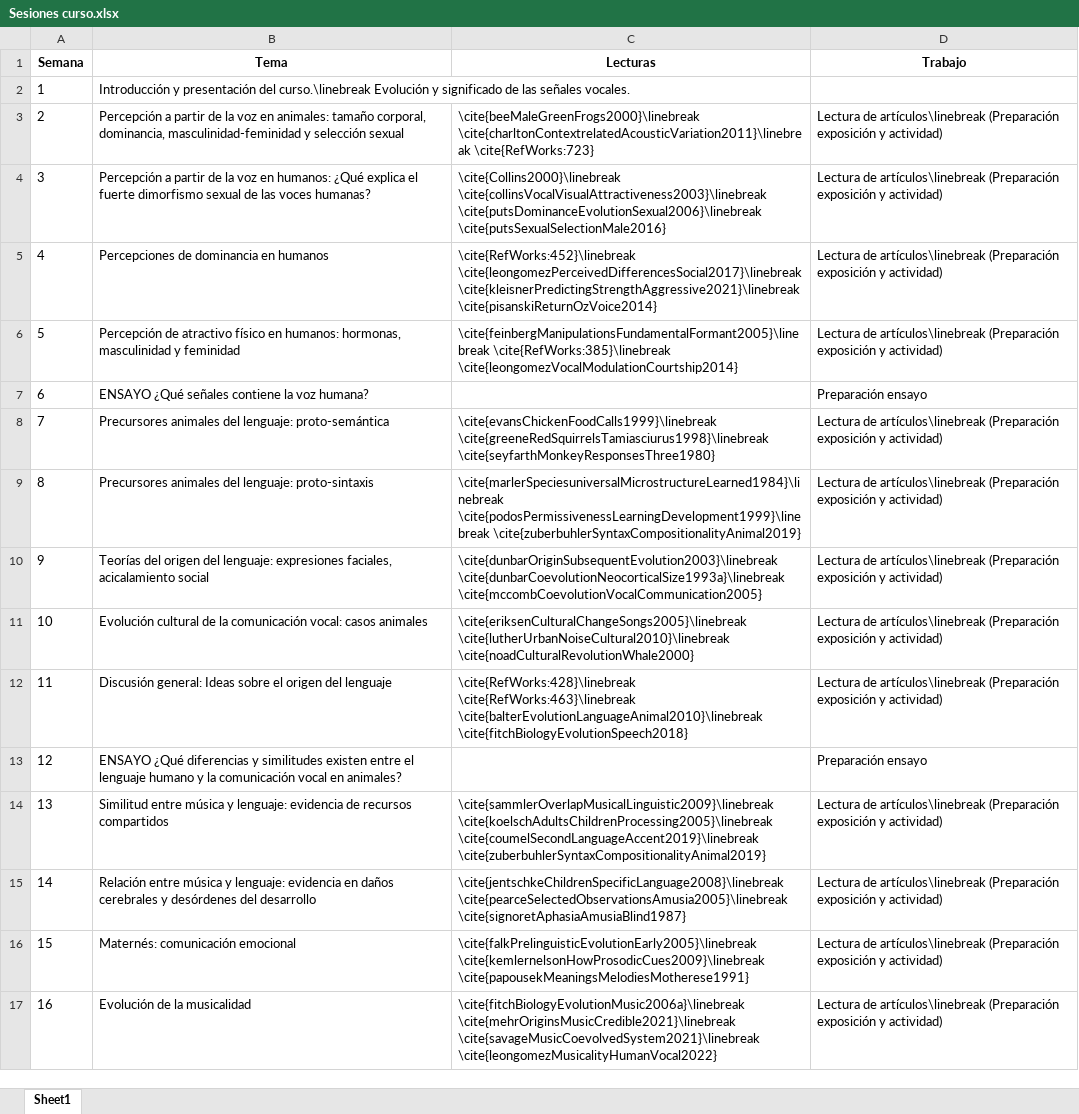
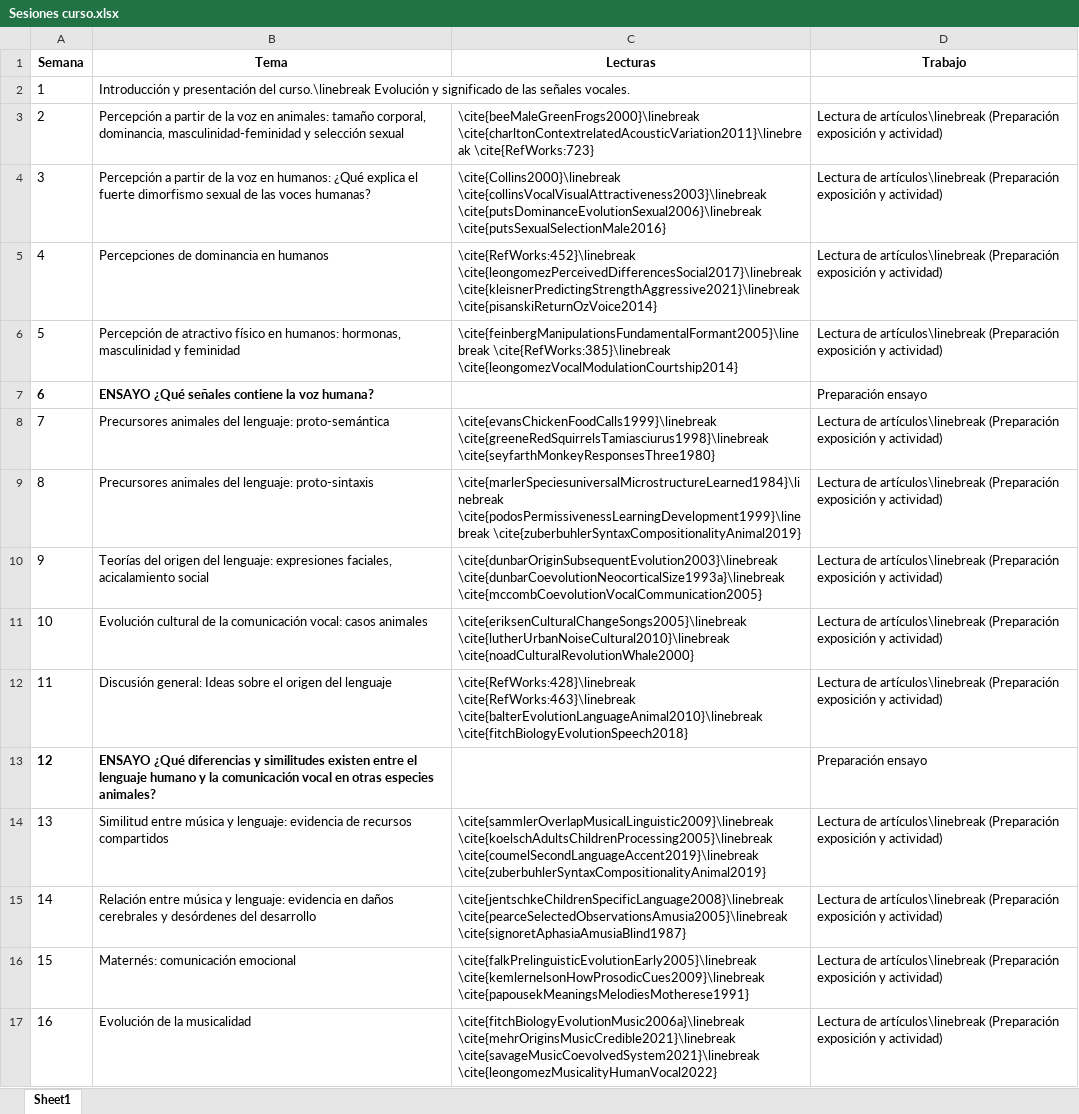
Before and after one commit to JDLeongomez/JDL_CV, an Excel workbook: Especial_Uniandes_2023/3. Programa de curso/Sesiones curso.xlsx, sheet Sheet1, drawn as a sheet; values as stored, in another font and other column widths than the file's, no borders; the diff names each change by its address in the sheet, - before the commit and + after, or states it on an @@ line.

Commit message:
Uniandes 2023: nuevas ideas programa lenguaje

```diff
--- a/Especial_Uniandes_2023/3. Programa de curso/Sesiones curso.xlsx (sheet Sheet1)
+++ b/Especial_Uniandes_2023/3. Programa de curso/Sesiones curso.xlsx (sheet Sheet1)
-A7:B7 bold: off
+A7:B7 bold: on
-A13:B13 bold: off
+A13:B13 bold: on
-B13 (Tema): …vocal en animales?
+B13 (Tema): …vocal en otras especies animales?
```
Also changed, not shown: Especial_Uniandes_2023/1. CV/data/supervision_pre_es.xlsx, 6 other files.
